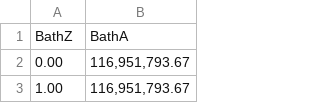
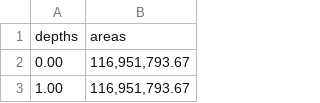
Before and after one commit to jordansread/Powell, a CSV file: data/Wahweap_bathy.csv, drawn as a sheet; only a part is shown; removed rows and columns are numbered as before the commit, all else as after; the diff names each change by its address in the sheet, - before the commit and + after, or states it on an @@ line.

Commit message:
mods to input file

```diff
--- a/data/Wahweap_bathy.csv
+++ b/data/Wahweap_bathy.csv
-row 1: BathZ | BathA
+row 1: depths | areas
```
